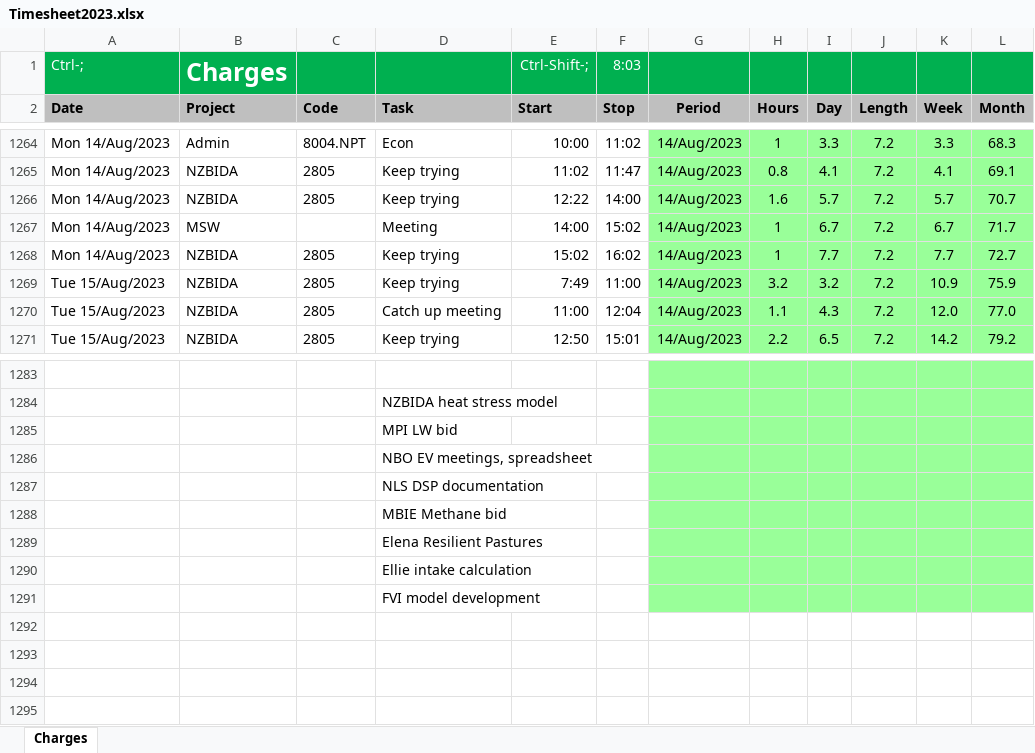
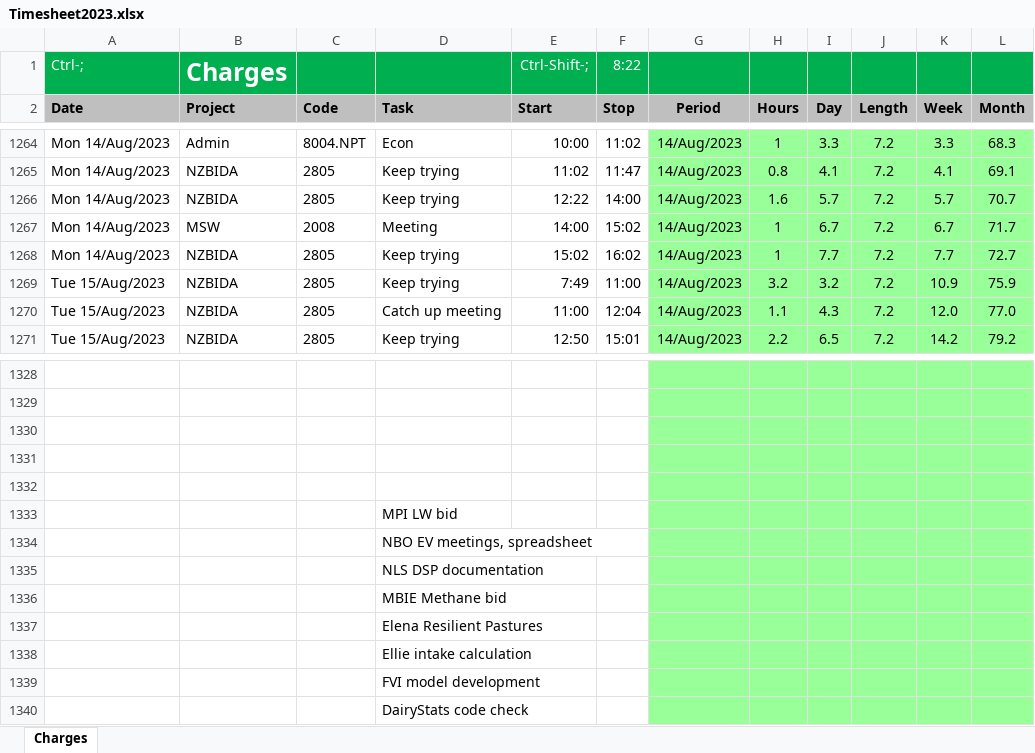
Before and after one commit to woodwards-dnz/Timesheet, an Excel workbook: Timesheet2023.xlsx, sheet Charges, drawn as a sheet; only a part is shown, gaps mark what is left out; values as stored, in another font and other column widths than the file's, no borders; conditional formats not drawn; addresses are those after the commit; the diff covers the shown part only; the diff names each change by its address in the sheet, - before the commit and + after, or states it on an @@ line.

```diff
--- a/Timesheet2023.xlsx (sheet Charges)
+++ b/Timesheet2023.xlsx (sheet Charges)
-F1 (Stop): 8:03
+F1 (Stop): 8:22
-C1267 (Code): (empty)
+C1267 (Code): 2008
-D1329 (Task): NZBIDA heat stress model
+D1329 (Task): (empty)
+row 1330: (empty)
+row 1331: (empty)
+row 1332: (empty)
+row 1340:  |  |  | DairyStats code check
```
Also changed, not shown: 45 added rows and 9 edited cells elsewhere in this sheet, formulas that keep their value, 1 other file.
